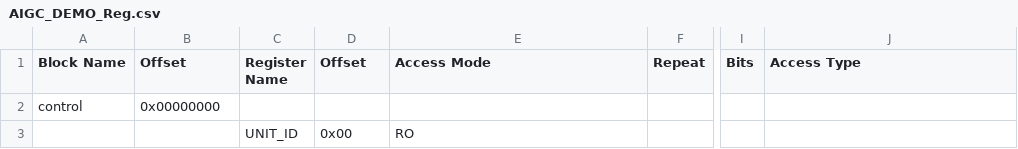
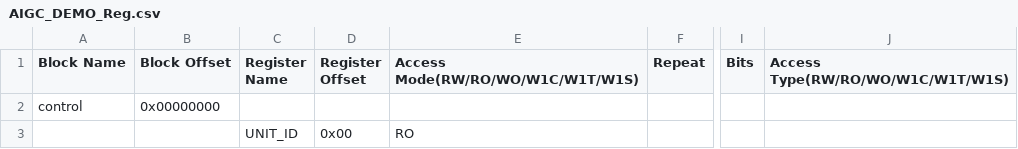
Before and after one commit to RogerChaoyang798/TSSV, a CSV file: sv-examples/reg_convert/AIGC_DEMO_Reg.csv, drawn as a sheet; only a part is shown, gaps mark what is left out; the diff names each change by its address in the sheet, - before the commit and + after, or states it on an @@ line.

```diff
--- a/sv-examples/reg_convert/AIGC_DEMO_Reg.csv
+++ b/sv-examples/reg_convert/AIGC_DEMO_Reg.csv
-B1: Offset
+B1: Block Offset
-D1: Offset
+D1: Register Offset
-E1: Access Mode
+E1: Access Mode(RW/RO/WO/W1C/W1T/W1S)
-J1: Access Type
+J1: Access Type(RW/RO/WO/W1C/W1T/W1S)
```
Also changed, not shown: 2 other files.
